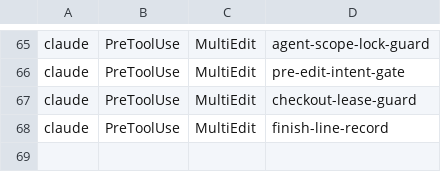
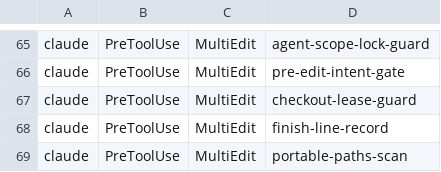
Before and after one commit to sympoies/dsh-runtime-kit, a TSV file: policy/legacy-registrations.tsv, drawn as a sheet; only a part is shown, gaps mark what is left out; the diff names each change by its address in the sheet, - before the commit and + after, or states it on an @@ line.

Commit message:
Recover DSH edit intent across verified worktrees (#263)
* fix(runtime): recover DSH intent across verified worktrees

- Bind context preparation and automatic prerequisites to one verified managed worktree and its
  authenticated checkout lease target.
- Refresh the latest runtime hook parity inventory and cover the same-session denial and retry path.

* fix(policy): Preserve recovery guidance for first worktree edit

- Return an actionable same-session DSH context route for an unverified managed target.
- Exercise denial, context preparation, and retry against the same worktree.

* fix(workspace-recovery): bind verified Bash workdirs to their physical worktree

- Honor explicit workdirs when the nils lease cannot classify a Bash target.
- Reject symlink escapes and keep denied targets actionable through handoff guidance.

* fix(build): refresh runtime source provenance

- Bind the committed package provenance digest to the updated DSH runtime sources.

* fix(prerequisite): recheck verified worktree target before the body

- Reject a changed authenticated target at dispatch and body verification, then refresh package
  provenance.

```diff
--- a/policy/legacy-registrations.tsv
+++ b/policy/legacy-registrations.tsv
+row 69: claude | PreToolUse | MultiEdit | portable-paths-scan
```
Also changed, not shown: 25 other files.
